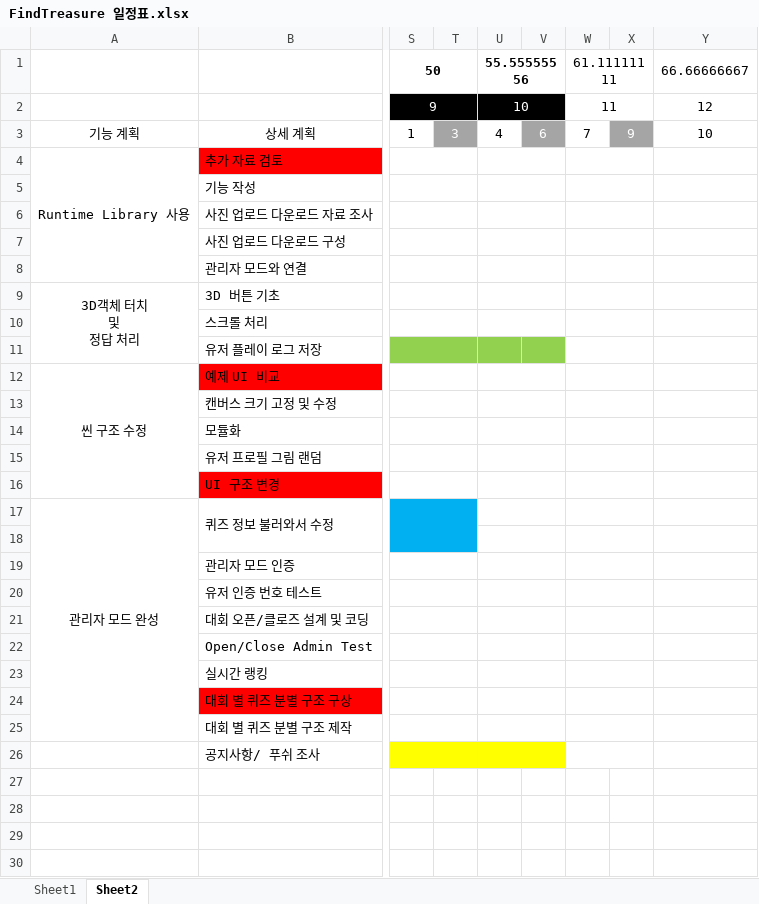
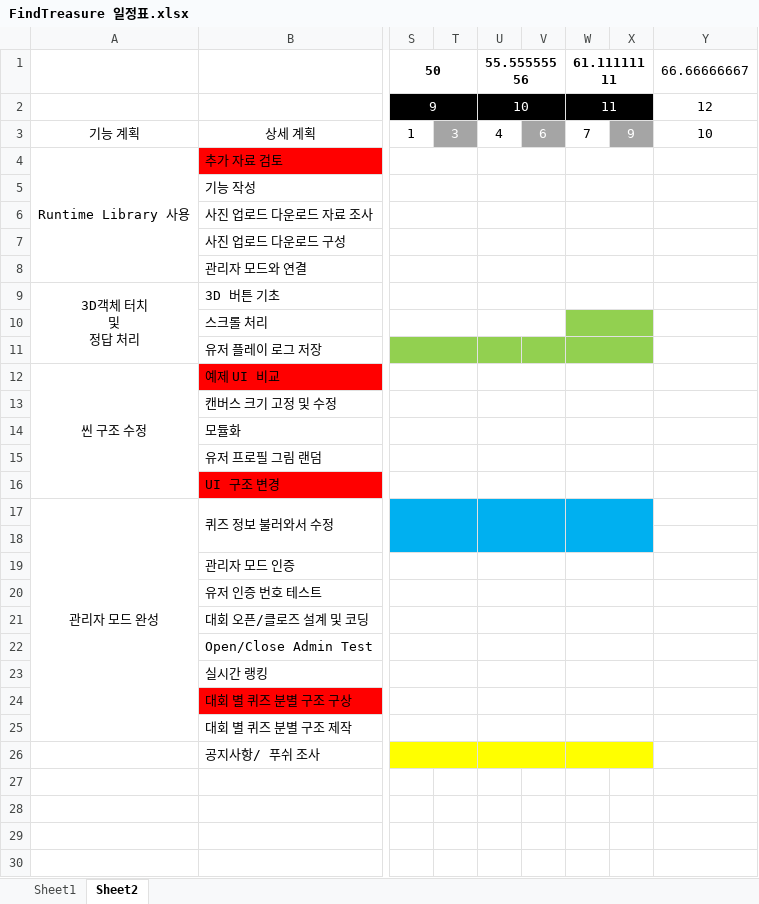
Before and after one commit to teamskh/REPORT, an Excel workbook: FindTreasure 일정표.xlsx, sheet Sheet2, drawn as a sheet; only a part is shown, gaps mark what is left out; values as stored, in another font and other column widths than the file's, no borders; the diff names each change by its address in the sheet, - before the commit and + after, or states it on an @@ line.

Commit message:
Update FindTreasure 일정표.xlsx

```diff
--- a/FindTreasure 일정표.xlsx (sheet Sheet2)
+++ b/FindTreasure 일정표.xlsx (sheet Sheet2)
-W1 bold: off
+W1 bold: on
-W2:X2 fill: none
+W2:X2 fill: #000000
-W2 text colour: black
+W2 text colour: #FFFFFF
-W10:X11 fill: none
+W10:X11 fill: #92D050
-U17:X18 fill: none
+U17:X18 fill: #00B0F0
-U17:V17 merged
+U17:V18 merged
-W17:X17 merged
+W17:X18 merged
-U18:V18 merged
-W18:X18 merged
-W26:X26 fill: none
+W26:X26 fill: #FFFF00
```
Also changed, not shown: sheet Sheet1.
